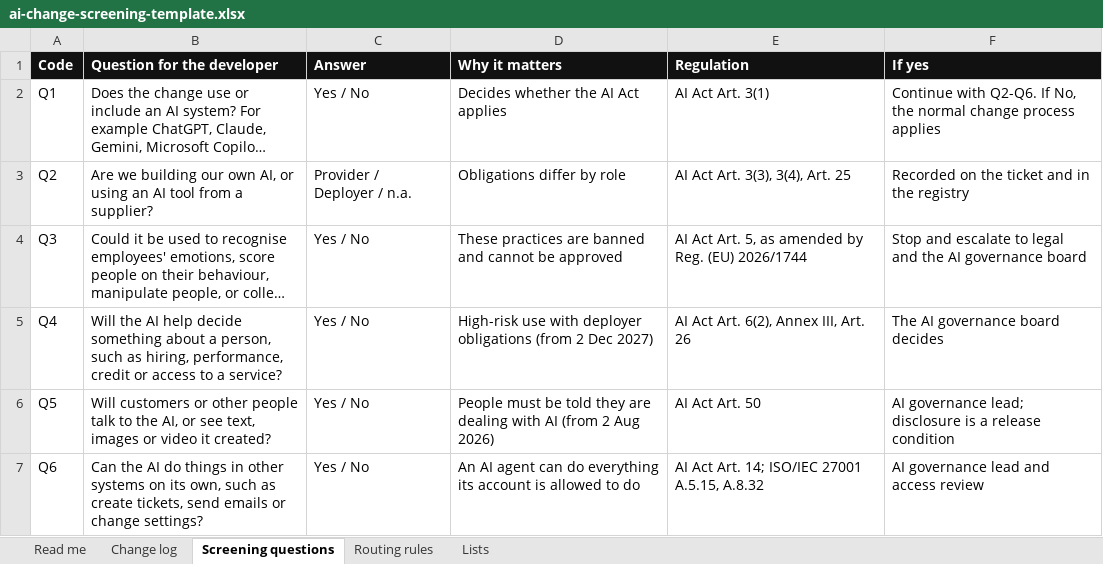
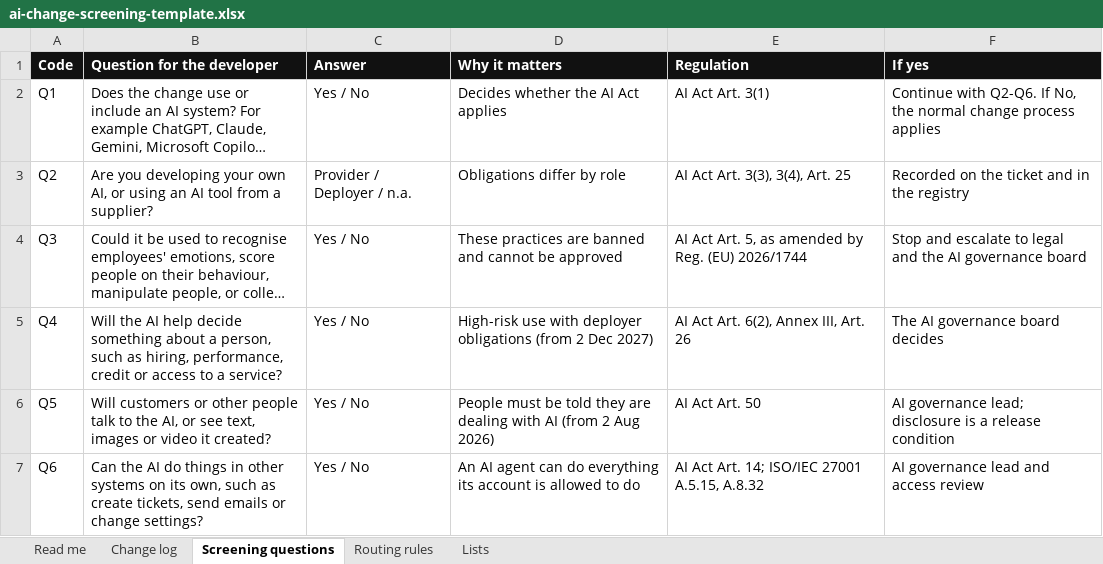
Before and after one commit to zsofiakalvin/zsofiakalvin.github.io, an Excel workbook: assets/ai-change-screening-template.xlsx, sheet Screening questions, drawn as a sheet; long unchanged cells end in …; values as stored, in another font and other column widths than the file's, no borders; the diff names each change by its address in the sheet, - before the commit and + after, or states it on an @@ line.

Commit message:
Question 2: address the developer

```diff
--- a/assets/ai-change-screening-template.xlsx (sheet Screening questions)
+++ b/assets/ai-change-screening-template.xlsx (sheet Screening questions)
-B3 (Question for the developer): Are we building our own AI,…
+B3 (Question for the developer): Are you developing your own AI,…
```
Also changed, not shown: 1 other file.
